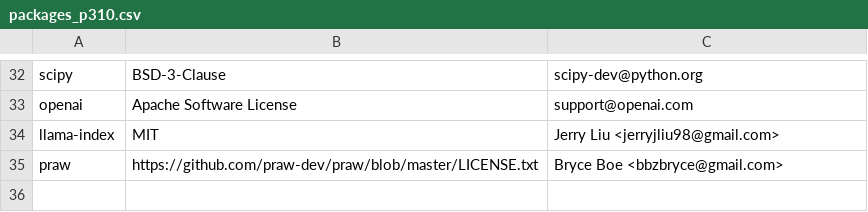
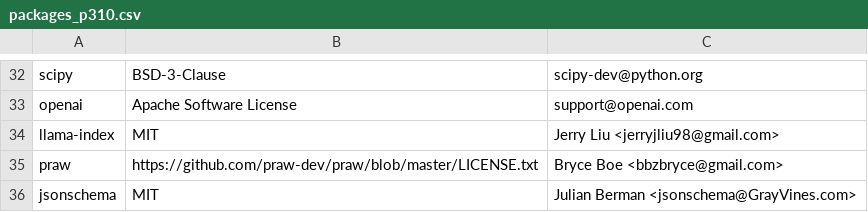
Before and after one commit to keithrozario/Klayers, a CSV file: pipeline/config/packages_p310.csv, drawn as a sheet; only a part is shown, gaps mark what is left out; the diff names each change by its address in the sheet, - before the commit and + after, or states it on an @@ line.

Commit message:
Update packages_p310.csv (#406)

```diff
--- a/pipeline/config/packages_p310.csv
+++ b/pipeline/config/packages_p310.csv
+row 36: jsonschema | MIT | Julian Berman <jsonschema@GrayVines.com>
```
Also changed, not shown: pipeline/config/packages_p311.csv.
